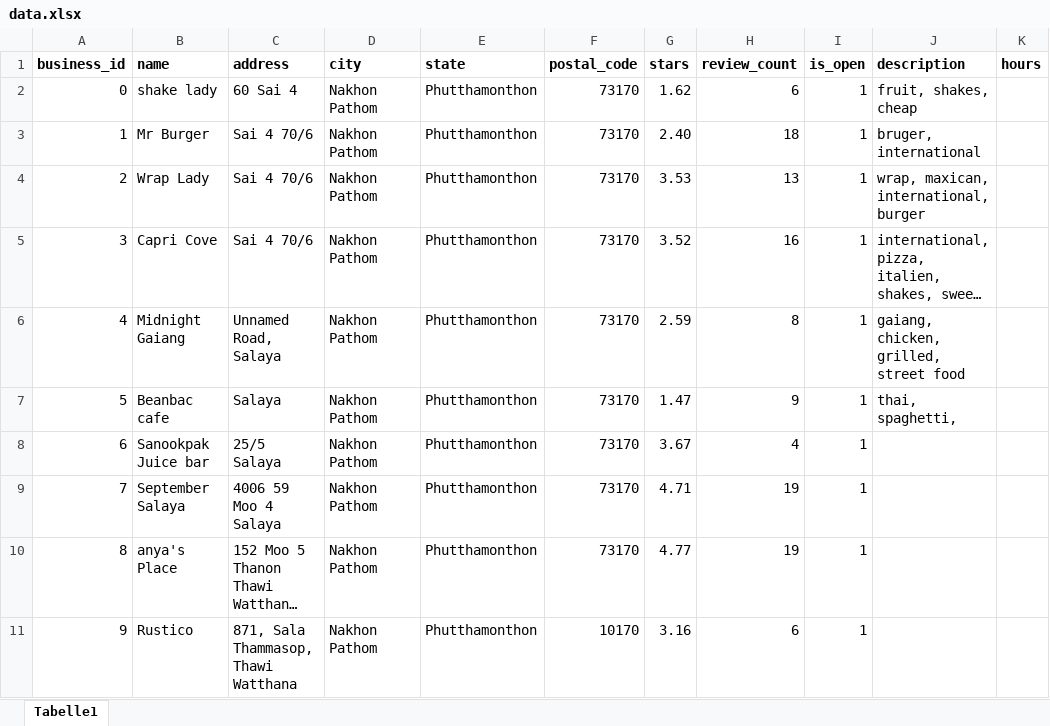
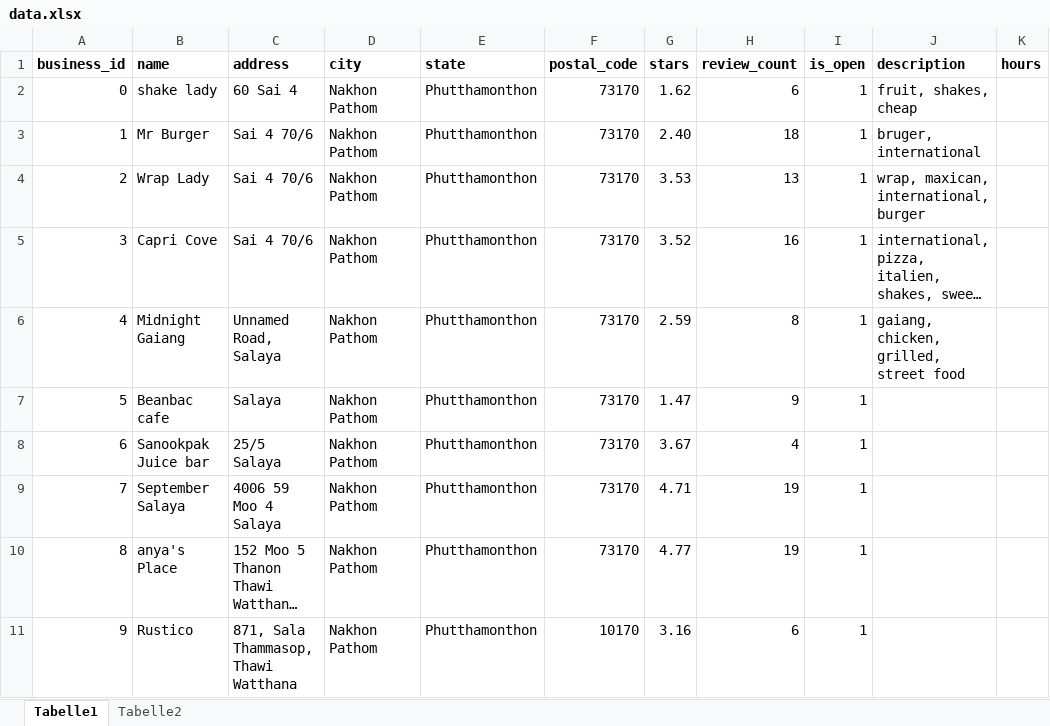
Before and after one commit to phisinger/MUIC-restaurant-guide, an Excel workbook: data.xlsx, sheet Tabelle1, drawn as a sheet; only a part is shown; long unchanged cells end in …; values as stored, in another font and other column widths than the file's, no borders; the diff names each change by its address in the sheet, - before the commit and + after, or states it on an @@ line.

```diff
--- a/data.xlsx (sheet Tabelle1)
+++ b/data.xlsx (sheet Tabelle1)
+sheet tab: Tabelle2
-J7 (description): thai, spaghetti,
+J7 (description): (empty)
```
Also changed, not shown: 4 other files.
